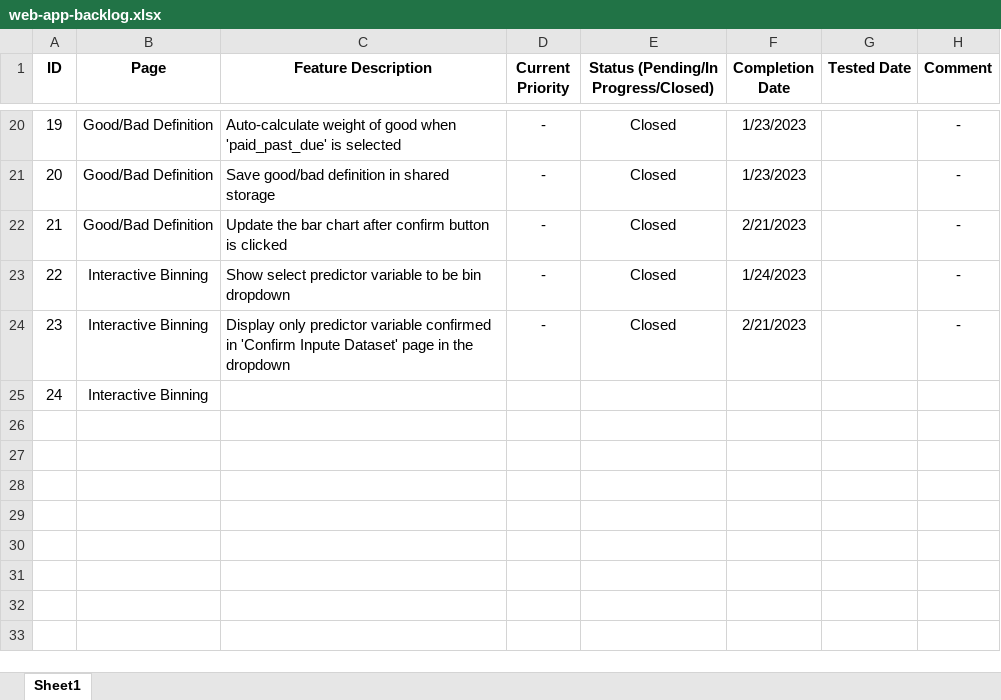
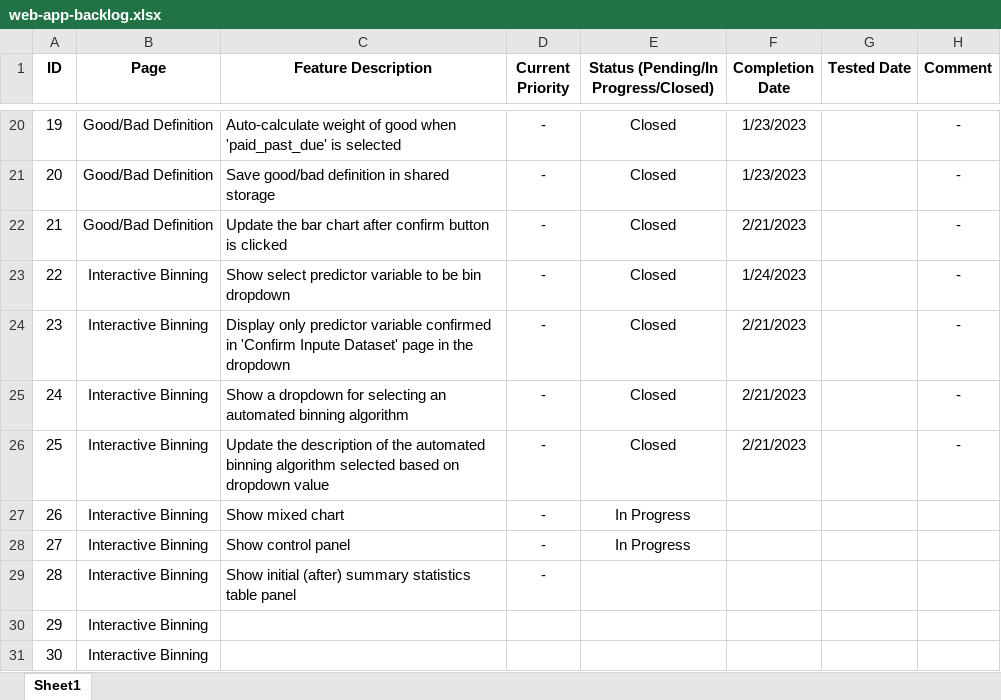
Before and after one commit to cinnie-she/credit-scoring-dataiku-pipeline, an Excel workbook: documentation/web-app-backlog.xlsx, sheet Sheet1, drawn as a sheet; only a part is shown, gaps mark what is left out; values as stored, in another font and other column widths than the file's, no borders; addresses are those after the commit; the diff names each change by its address in the sheet, - before the commit and + after, or states it on an @@ line.

Commit message:
add draft interactive binning page UI

```diff
--- a/documentation/web-app-backlog.xlsx (sheet Sheet1)
+++ b/documentation/web-app-backlog.xlsx (sheet Sheet1)
+row 25: 24 | Interactive Binning | Show a dropdown for selecting an automated binning algorithm | - | Closed | 2/21/2023 |  | -
+row 26: 25 | Interactive Binning | Update the description of the automated binning algorithm selected based on dropdown value | - | Closed | 2/21/2023 |  | -
+row 27: 26 | Interactive Binning | Show mixed chart | - | In Progress
+row 28: 27 | Interactive Binning | Show control panel | - | In Progress
+row 29: 28 | Interactive Binning | Show initial (after) summary statistics table panel | -
@@ column A (ID) renumbered in row 30 @@
+row 31: 30 | Interactive Binning
```
Also changed, not shown: 1 other file.
